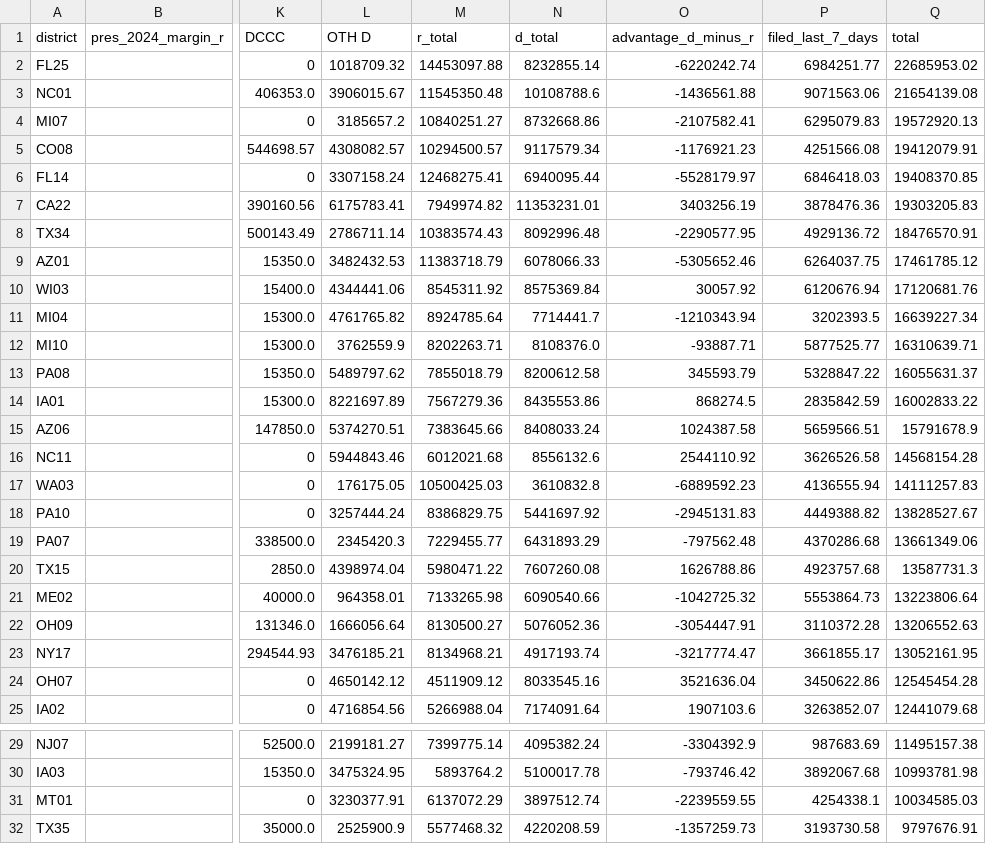
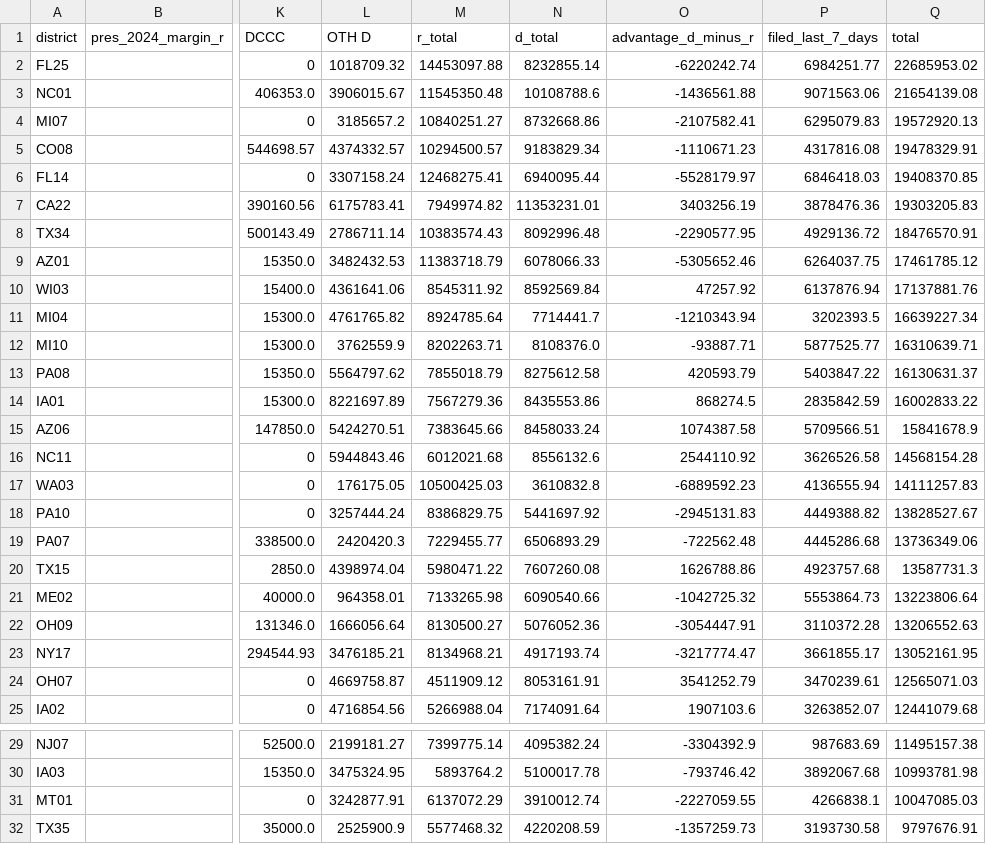
Before and after one commit to ntkutner/house-ie-tracker, a CSV file: docs/races.csv, drawn as a sheet; only a part is shown, gaps mark what is left out; the diff covers the shown part only; the diff names each change by its address in the sheet, - before the commit and + after, or states it on an @@ line.

Commit message:
IE data update 2026-10-18 02:51 UTC

```diff
--- a/docs/races.csv
+++ b/docs/races.csv
-L5 (OTH D): 4308082.57
+L5 (OTH D): 4374332.57
-N5 (d_total): 9117579.34
+N5 (d_total): 9183829.34
-O5 (advantage_d_minus_r): -1176921.23
+O5 (advantage_d_minus_r): -1110671.23
-P5 (filed_last_7_days): 4251566.08
+P5 (filed_last_7_days): 4317816.08
-Q5 (total): 19412079.91
+Q5 (total): 19478329.91
-L10 (OTH D): 4344441.06
+L10 (OTH D): 4361641.06
-N10 (d_total): 8575369.84
+N10 (d_total): 8592569.84
-O10 (advantage_d_minus_r): 30057.92
+O10 (advantage_d_minus_r): 47257.92
-P10 (filed_last_7_days): 6120676.94
+P10 (filed_last_7_days): 6137876.94
-Q10 (total): 17120681.76
+Q10 (total): 17137881.76
-L13 (OTH D): 5489797.62
+L13 (OTH D): 5564797.62
-N13 (d_total): 8200612.58
+N13 (d_total): 8275612.58
-O13 (advantage_d_minus_r): 345593.79
+O13 (advantage_d_minus_r): 420593.79
-P13 (filed_last_7_days): 5328847.22
+P13 (filed_last_7_days): 5403847.22
-Q13 (total): 16055631.37
+Q13 (total): 16130631.37
-L15 (OTH D): 5374270.51
+L15 (OTH D): 5424270.51
-N15 (d_total): 8408033.24
+N15 (d_total): 8458033.24
-O15 (advantage_d_minus_r): 1024387.58
+O15 (advantage_d_minus_r): 1074387.58
-P15 (filed_last_7_days): 5659566.51
+P15 (filed_last_7_days): 5709566.51
-Q15 (total): 15791678.9
+Q15 (total): 15841678.9
-L19 (OTH D): 2345420.3
+L19 (OTH D): 2420420.3
-N19 (d_total): 6431893.29
+N19 (d_total): 6506893.29
-O19 (advantage_d_minus_r): -797562.48
+O19 (advantage_d_minus_r): -722562.48
-P19 (filed_last_7_days): 4370286.68
+P19 (filed_last_7_days): 4445286.68
-Q19 (total): 13661349.06
+Q19 (total): 13736349.06
-L24 (OTH D): 4650142.12
+L24 (OTH D): 4669758.87
-N24 (d_total): 8033545.16
+N24 (d_total): 8053161.91
-O24 (advantage_d_minus_r): 3521636.04
+O24 (advantage_d_minus_r): 3541252.79
-P24 (filed_last_7_days): 3450622.86
+P24 (filed_last_7_days): 3470239.61
-Q24 (total): 12545454.28
+Q24 (total): 12565071.03
-L31 (OTH D): 3230377.91
+L31 (OTH D): 3242877.91
-N31 (d_total): 3897512.74
+N31 (d_total): 3910012.74
-O31 (advantage_d_minus_r): -2239559.55
+O31 (advantage_d_minus_r): -2227059.55
-P31 (filed_last_7_days): 4254338.1
+P31 (filed_last_7_days): 4266838.1
-Q31 (total): 10034585.03
+Q31 (total): 10047085.03
```
Also changed, not shown: 5 edited cells elsewhere in this file, 7 other files.
